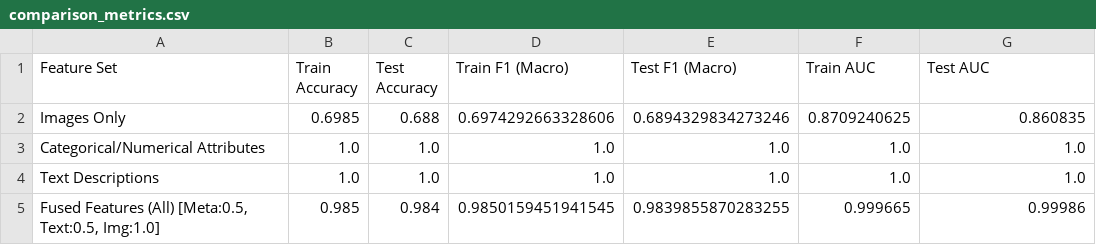
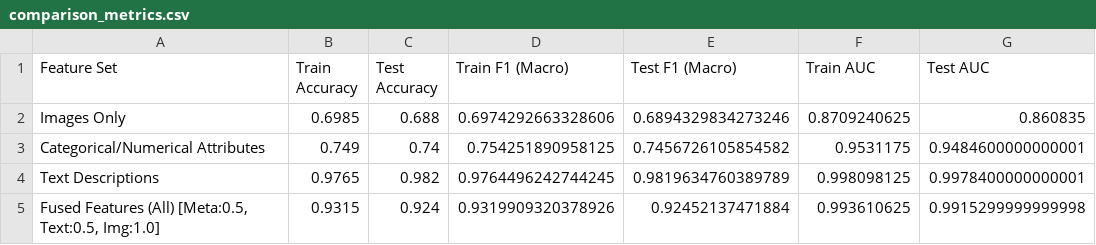
Before and after one commit to koramazzz/FruitAndVegetableRecognition, a CSV file: results/metrics/comparison_metrics.csv, drawn as a sheet.

```diff
--- a/results/metrics/comparison_metrics.csv
+++ b/results/metrics/comparison_metrics.csv
@@ -2,4 +2,4 @@ Feature Set,Train Accuracy,Test Accuracy,Train F1 (Macro),Test F1 (Macro),Train
 Images Only,0.6985,0.688,0.6974292663328606,0.6894329834273246,0.8709240625,0.860835
-Categorical/Numerical Attributes,1.0,1.0,1.0,1.0,1.0,1.0
-Text Descriptions,1.0,1.0,1.0,1.0,1.0,1.0
-"Fused Features (All) [Meta:0.5, Text:0.5, Img:1.0]",0.985,0.984,0.9850159451941545,0.9839855870283255,0.999665,0.99986
+Categorical/Numerical Attributes,0.749,0.74,0.754251890958125,0.7456726105854582,0.9531175,0.9484600000000001
+Text Descriptions,0.9765,0.982,0.9764496242744245,0.9819634760389789,0.998098125,0.9978400000000001
+"Fused Features (All) [Meta:0.5, Text:0.5, Img:1.0]",0.9315,0.924,0.9319909320378926,0.92452137471884,0.993610625,0.9915299999999998
```
Also changed, not shown: dataset/raw/metadata.csv, results/metrics/test_metrics.csv, 6 other files.
